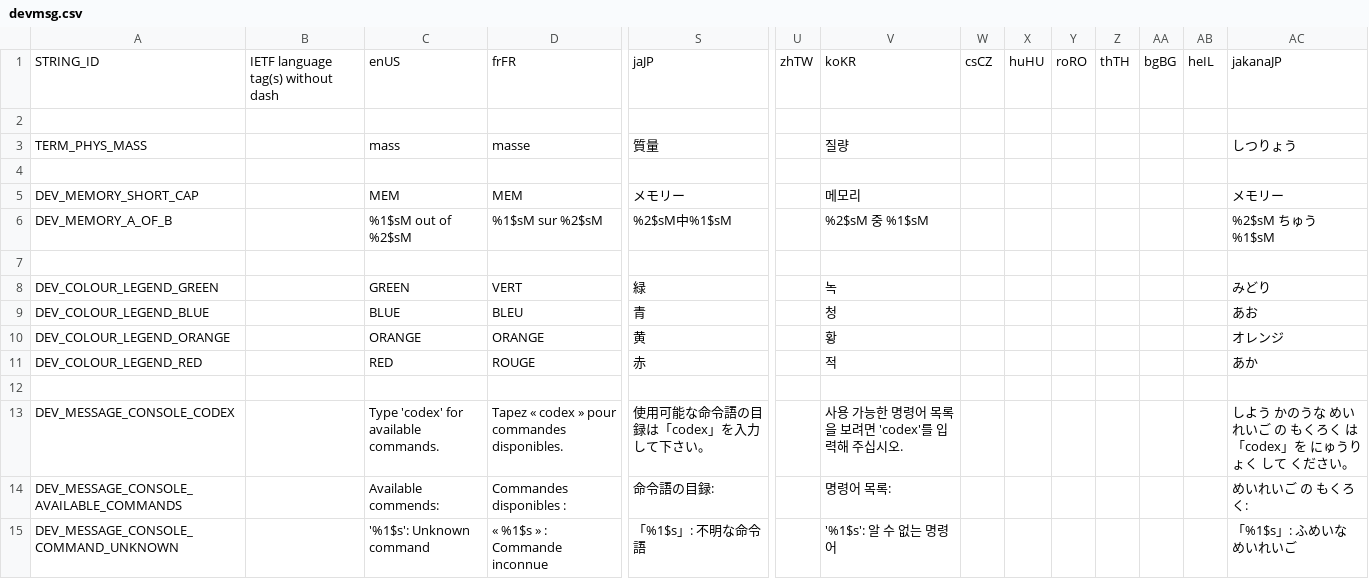
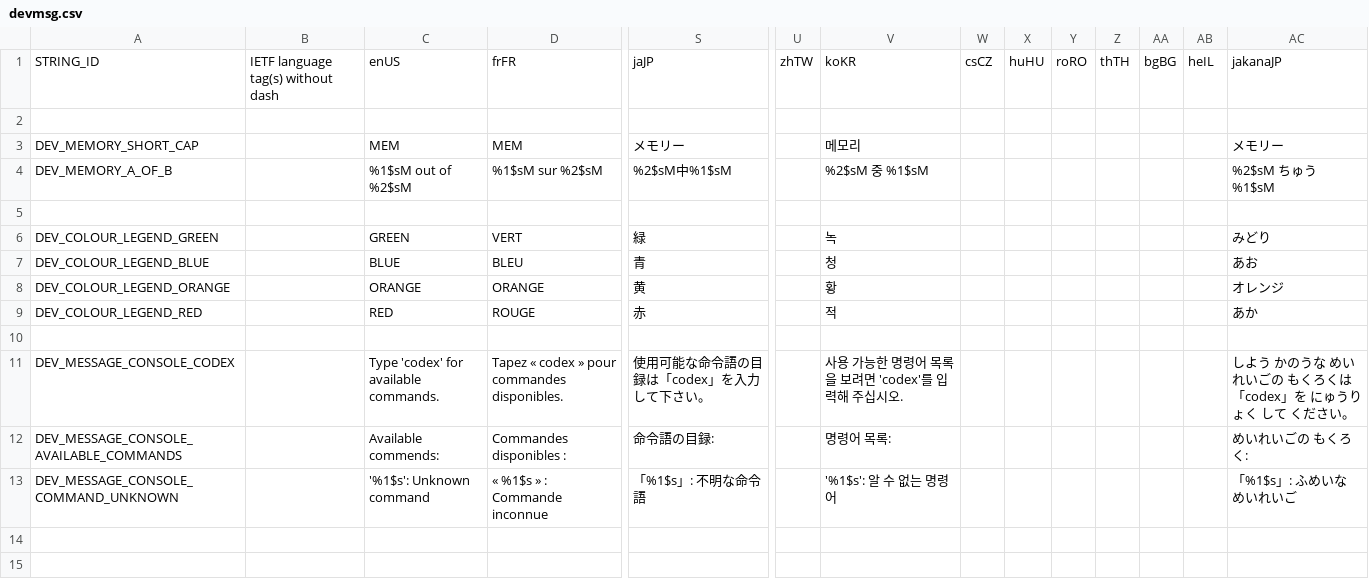
Before and after one commit to curioustorvald/Terrarum, a CSV file: res/locales/devmsg.csv, drawn as a sheet; only a part is shown, gaps mark what is left out; removed rows and columns are numbered as before the commit, all else as after; rows hold the shown columns only; the diff names each change by its address in the sheet, - before the commit and + after, or states it on an @@ line.

```diff
--- a/res/locales/devmsg.csv
+++ b/res/locales/devmsg.csv
-row 3: TERM_PHYS_MASS |  | mass | masse | 質量 |  | 질량 |  |  |  |  |  |  | しつりょう
-row 4: (empty)
-AC11: …いれいご の もくろく は 「codex…
+AC11: …いれいごの もくろくは 「codex…
-AC12: めいれいご の もくろく:
+AC12: めいれいごの もくろく:
```
Also changed, not shown: out/production/Terrarum_renewed/com/Torvald/Terrarum/TileProperties/propdata.csv, res/locales/polyglot.csv, 32 other files.
